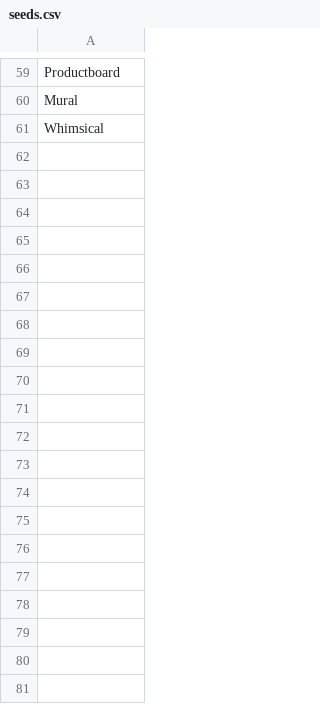
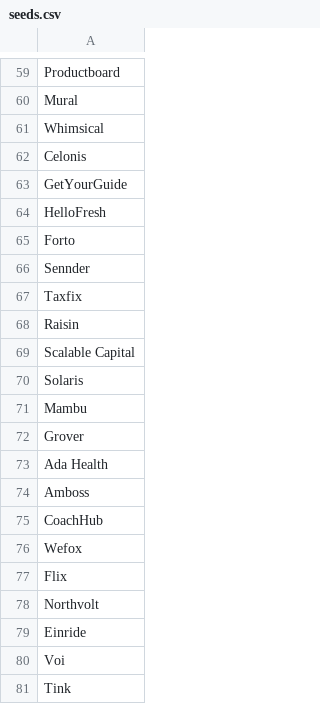
Before and after one commit to aryanxdesign-otk/job-radar, a CSV file: data/seeds.csv, drawn as a sheet; only a part is shown, gaps mark what is left out; the diff covers the shown part only; the diff names each change by its address in the sheet, - before the commit and + after, or states it on an @@ line.

```diff
--- a/data/seeds.csv
+++ b/data/seeds.csv
+row 62: Celonis
+row 63: GetYourGuide
+row 64: HelloFresh
+row 65: Forto
+row 66: Sennder
+row 67: Taxfix
+row 68: Raisin
+row 69: Scalable Capital
+row 70: Solaris
+row 71: Mambu
+row 72: Grover
+row 73: Ada Health
+row 74: Amboss
+row 75: CoachHub
+row 76: Wefox
+row 77: Flix
+row 78: Northvolt
+row 79: Einride
+row 80: Voi
+row 81: Tink
```
Also changed, not shown: 124 added rows elsewhere in this file, 7 other files.
